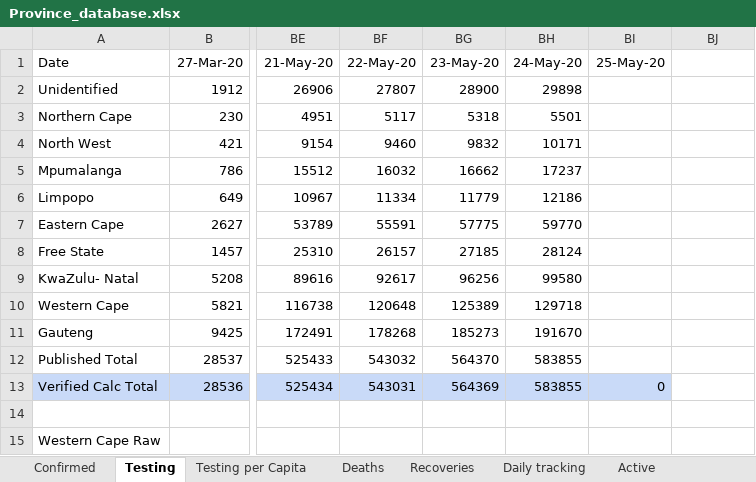
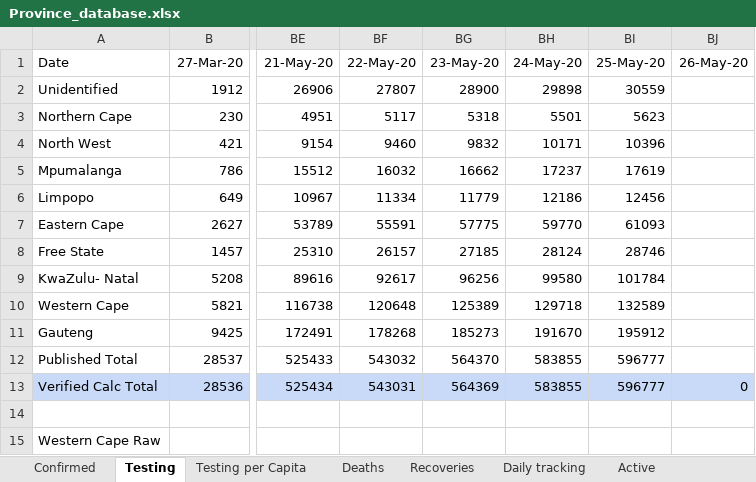
Before and after one commit to pkantue/covid2019, an Excel workbook: Data/Covid2019/SA_data_archive/Province_database.xlsx, sheet Testing, drawn as a sheet; only a part is shown, gaps mark what is left out; values as stored, in another font and other column widths than the file's, no borders; charts and pictures not drawn; the diff names each change by its address in the sheet, - before the commit and + after, or states it on an @@ line.

```diff
--- a/Data/Covid2019/SA_data_archive/Province_database.xlsx (sheet Testing)
+++ b/Data/Covid2019/SA_data_archive/Province_database.xlsx (sheet Testing)
-BJ1: (empty)
+BJ1: 26-May-20
-BI2 (25-May-20): (empty)
+BI2 (25-May-20): 30559
-BI3 (25-May-20): (empty)
+BI3 (25-May-20): 5623
-BI4 (25-May-20): (empty)
+BI4 (25-May-20): 10396
-BI5 (25-May-20): (empty)
+BI5 (25-May-20): 17619
-BI6 (25-May-20): (empty)
+BI6 (25-May-20): 12456
-BI7 (25-May-20): (empty)
+BI7 (25-May-20): 61093
-BI8 (25-May-20): (empty)
+BI8 (25-May-20): 28746
-BI9 (25-May-20): (empty)
+BI9 (25-May-20): 101784
-BI10 (25-May-20): (empty)
+BI10 (25-May-20): 132589
-BI11 (25-May-20): (empty)
+BI11 (25-May-20): 195912
-BI12 (25-May-20): (empty)
+BI12 (25-May-20): 596777
-BI13 (25-May-20): 0
+BI13 (25-May-20): 596777
-BJ13 (26-May-20): (empty)
+BJ13 (26-May-20): 0
-BJ13 fill: none
+BJ13 fill: #C9DAF8
```
Also changed, not shown: sheet Active, sheet Infection Rate, sheet Deaths, sheet Recoveries, sheet Confirmed, sheet Closed, 4 more sheets, formulas that keep their value, charts or pictures.
